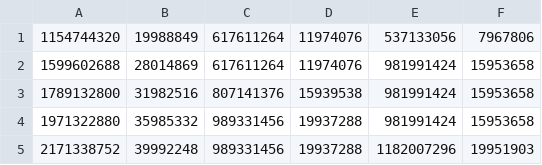
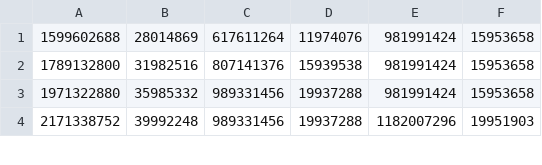
Before and after one commit to leoqiao18/ghost-userspace, a CSV file: efs_results/test5/test5-efs.csv, drawn as a sheet; only a part is shown; the diff names each change by its address in the sheet, - before the commit and + after, or states it on an @@ line.

```diff
--- a/efs_results/test5/test5-efs.csv
+++ b/efs_results/test5/test5-efs.csv
-row 1: 1154744320 | 19988849 | 617611264 | 11974076 | 537133056 | 7967806
```
Also changed, not shown: efs_results/test5/test5-cfs.csv, 12 other files.
